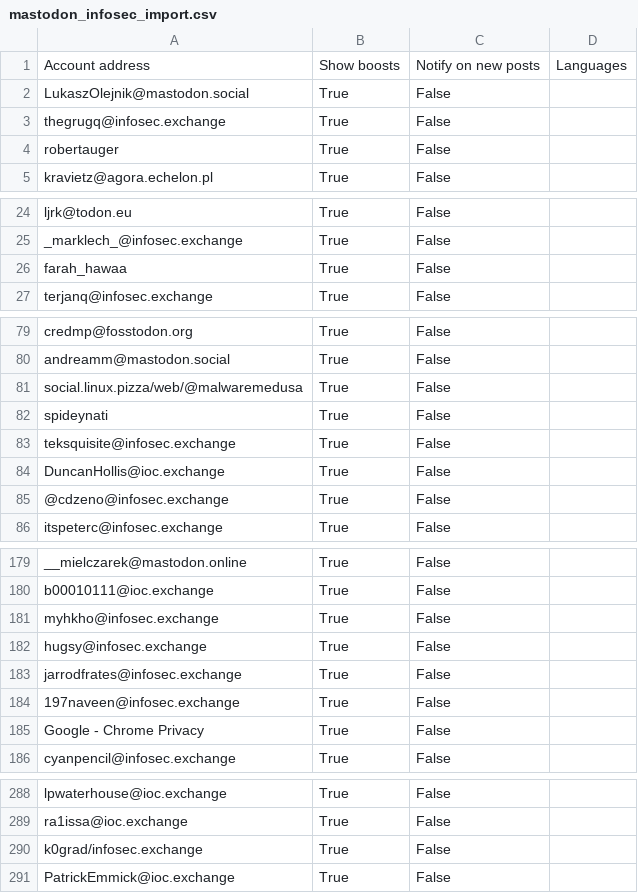
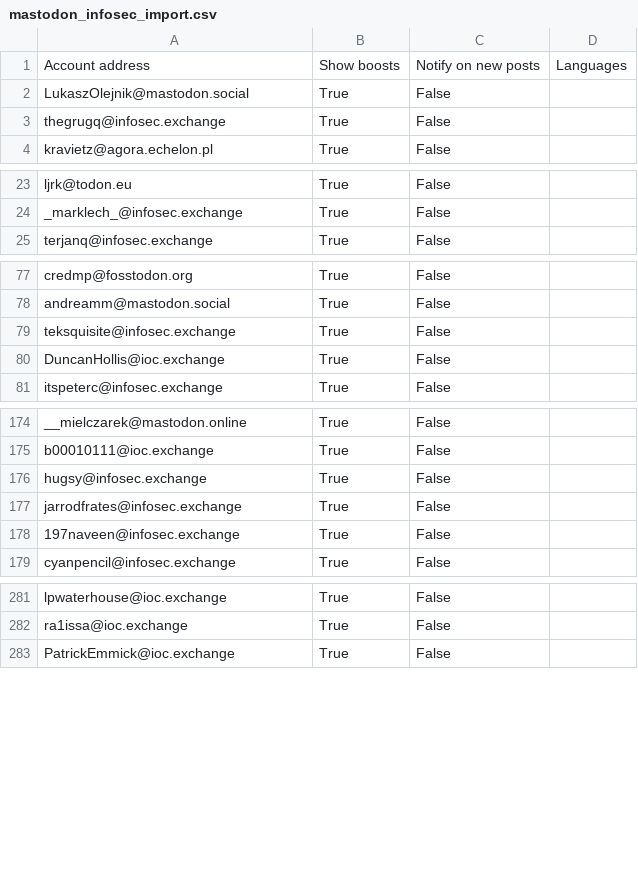
Before and after one commit to cstromblad/infosec_mastodon, a CSV file: mastodon_infosec_import.csv, drawn as a sheet; only a part is shown, gaps mark what is left out; the diff covers the shown part only.

```diff
--- a/mastodon_infosec_import.csv
+++ b/mastodon_infosec_import.csv
@@ -3,3 +3,2 @@ LukaszOlejnik@mastodon.social,True,False,
 thegrugq@infosec.exchange ,True,False,
-robertauger,True,False,
 kravietz@agora.echelon.pl,True,False,
@@ -25,3 +24,2 @@ ljrk@todon.eu,True,False,
 _marklech_@infosec.exchange,True,False,
-farah_hawaa,True,False,
 terjanq@infosec.exchange,True,False,
@@ -80,7 +78,4 @@ credmp@fosstodon.org,True,False,
 andreamm@mastodon.social,True,False,
-social.linux.pizza/web/@malwaremedusa,True,False,
-spideynati,True,False,
 teksquisite@infosec.exchange,True,False,
 DuncanHollis@ioc.exchange,True,False,
- @cdzeno@infosec.exchange,True,False,
 itspeterc@infosec.exchange ,True,False,
@@ -180,3 +175,2 @@ __mielczarek@mastodon.online,True,False,
 b00010111@ioc.exchange,True,False,
- myhkho@infosec.exchange,True,False,
 hugsy@infosec.exchange,True,False,
@@ -184,3 +178,2 @@ jarrodfrates@infosec.exchange,True,False,
 197naveen@infosec.exchange,True,False,
-Google - Chrome Privacy,True,False,
 cyanpencil@infosec.exchange,True,False,
@@ -289,3 +282,2 @@ lpwaterhouse@ioc.exchange,True,False,
 ra1issa@ioc.exchange,True,False,
-k0grad/infosec.exchange,True,False,
 PatrickEmmick@ioc.exchange,True,False,
```
Also changed, not shown: 2 removed rows elsewhere in this file, 1 other file.
